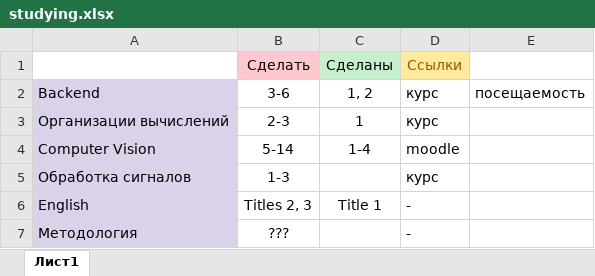
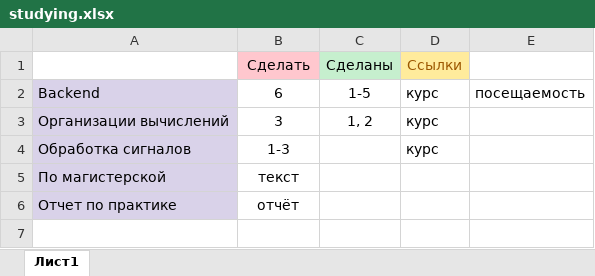
Before and after one commit to DevilishSasuke/masters_study, an Excel workbook: studying.xlsx, sheet Лист1, drawn as a sheet; values as stored, in another font and other column widths than the file's, no borders; removed rows and columns are numbered as before the commit, all else as after; the diff names each change by its address in the sheet, - before the commit and + after, or states it on an @@ line.

```diff
--- a/studying.xlsx (sheet Лист1)
+++ b/studying.xlsx (sheet Лист1)
-B2: 3-6
+B2: 6
-C2: 1, 2
+C2: 1-5
-B3: 2-3
+B3: 3
-C3: 1
+C3: 1, 2
-row 4: Computer Vision | 5-14 | 1-4 | moodle
-row 6: English | Titles 2, 3 | Title 1 | -
-row 7: Методология | ??? |  | -
+row 5: По магистерской | текст
+row 6: Отчет по практике | отчёт
```
Also changed, not shown: 5 other files.
